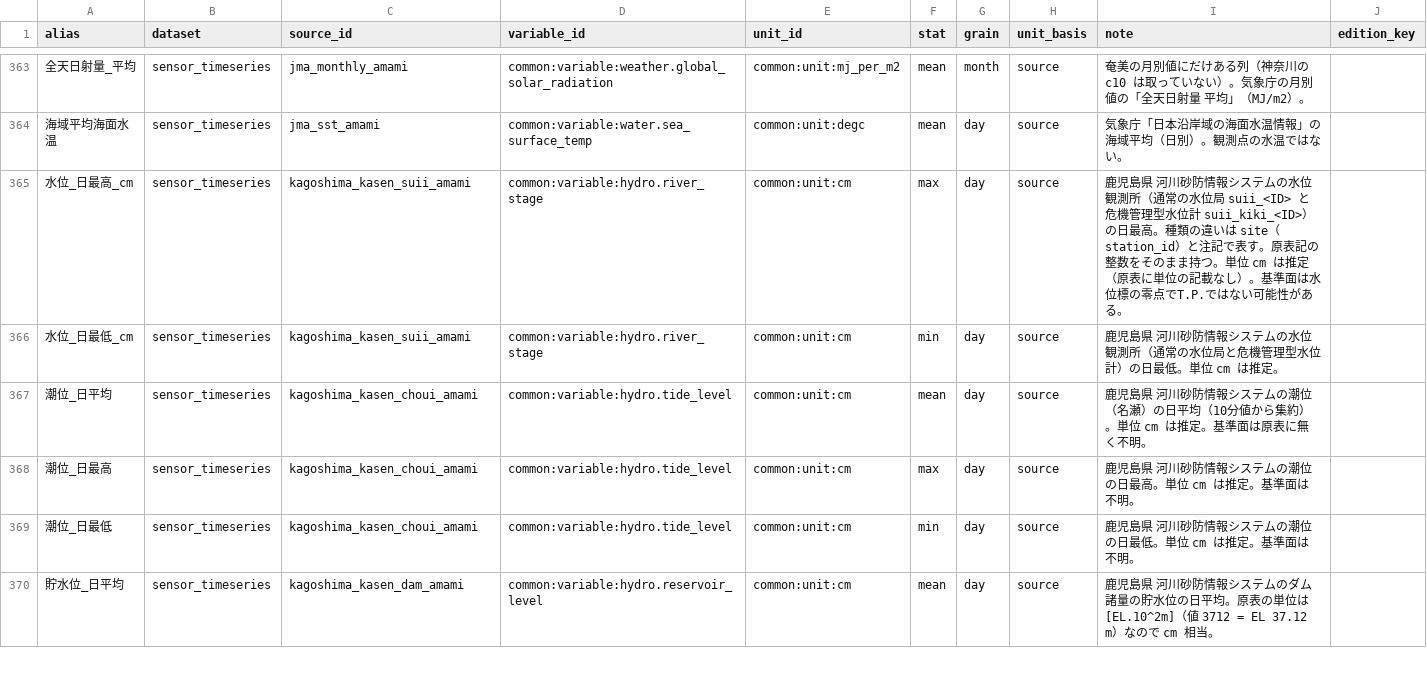
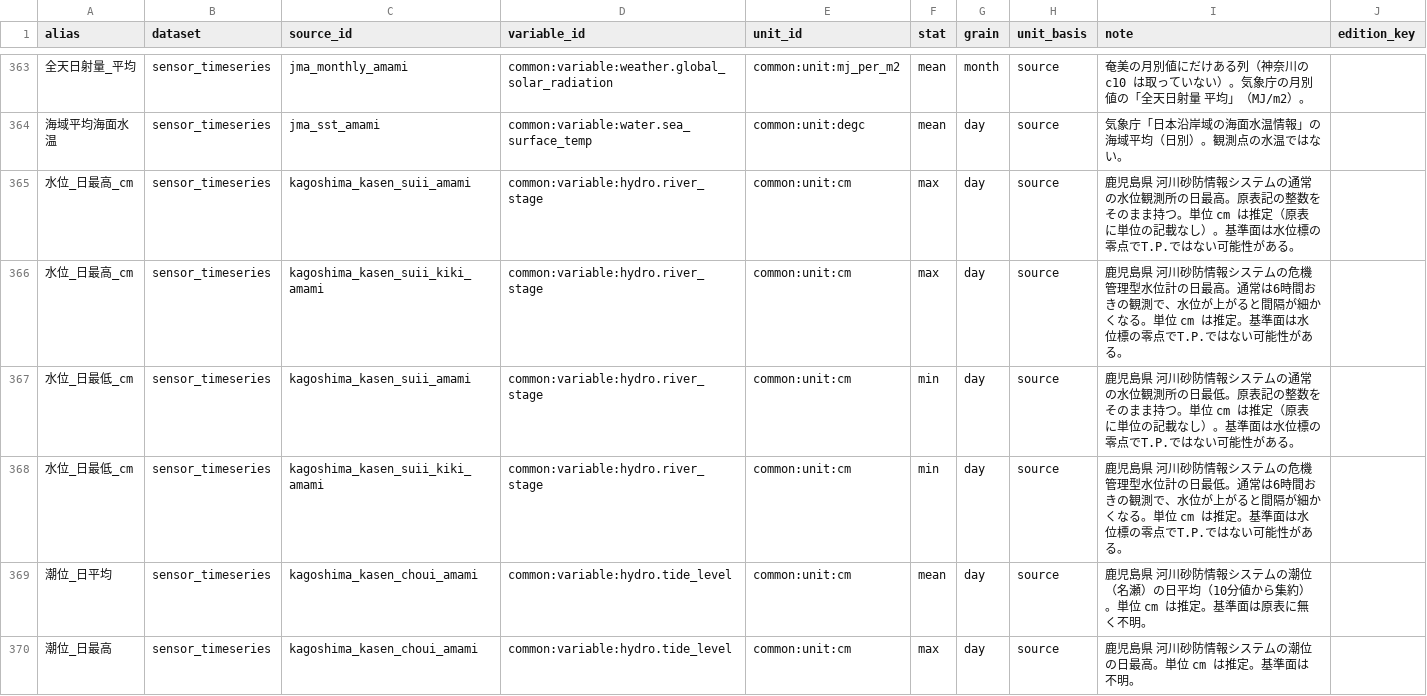
Before and after one commit to yu23ki14/ryuiki-chart, a CSV file: registry/variable_alias.csv, drawn as a sheet; only a part is shown, gaps mark what is left out; the shorter side is filled out with more unchanged rows; addresses are those after the commit; the diff names each change by its address in the sheet, - before the commit and + after, or states it on an @@ line.

```diff
--- a/registry/variable_alias.csv
+++ b/registry/variable_alias.csv
-I365 (note): …ステムの水位観測所（通常の水位局 suii_<ID> と危機管理型水位計 suii_kiki_<ID>）の日最高。種類の違いは site（station_id）と注記で表す。原表記…
+I365 (note): …ステムの通常の水位観測所の日最高。原表記…
+row 366: 水位_日最高_cm | sensor_timeseries | kagoshima_kasen_suii_kiki_amami | common:variable:hydro.river_stage | common:unit:cm | max | day | source | 鹿児島県 河川砂防情報システムの危機管理型水位計の日最高。通常は6時間おきの観測で、水位が上がると間隔が細かくなる。単位 cm は推定。基準面は水位標の零点でT.P.ではない可能性がある。
-I367 (note): …ステムの水位観測所（通常の水位局と危機管理型水位計）の日最低。単位 cm は推定。
+I367 (note): …ステムの通常の水位観測所の日最低。原表記の整数をそのまま持つ。単位 cm は推定（原表に単位の記載なし）。基準面は水位標の零点でT.P.ではない可能性がある。
+row 368: 水位_日最低_cm | sensor_timeseries | kagoshima_kasen_suii_kiki_amami | common:variable:hydro.river_stage | common:unit:cm | min | day | source | 鹿児島県 河川砂防情報システムの危機管理型水位計の日最低。通常は6時間おきの観測で、水位が上がると間隔が細かくなる。単位 cm は推定。基準面は水位標の零点でT.P.ではない可能性がある。
```
Also changed, not shown: registry/place/site_supplement.csv, 16 other files.
